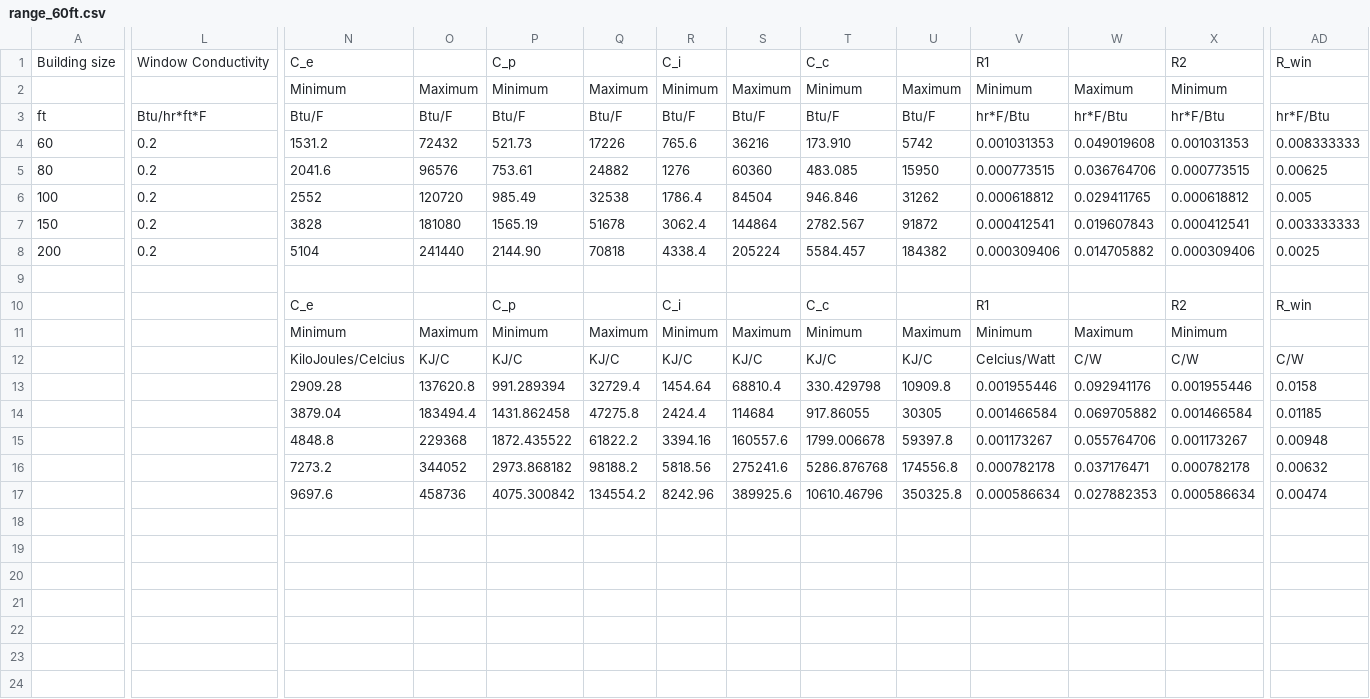
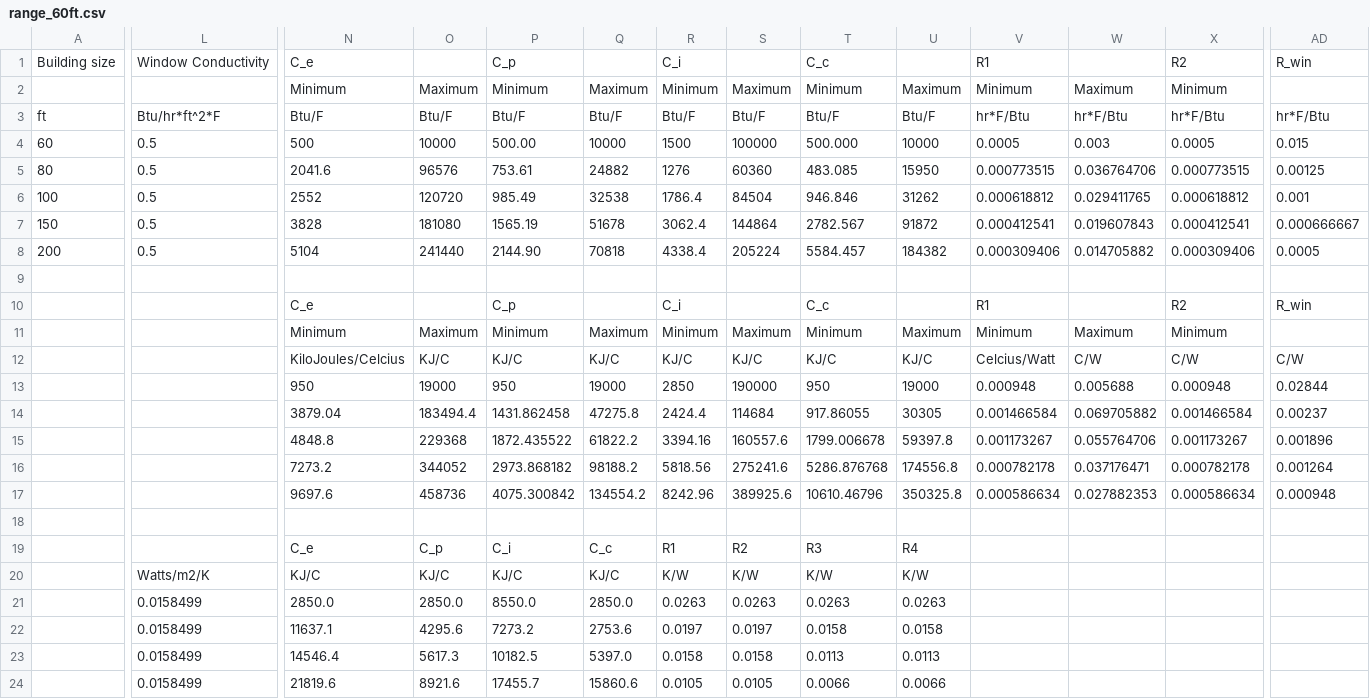
Before and after one commit to gnishida/GrayBox, a CSV file: data/range_60ft.csv, drawn as a sheet; only a part is shown, gaps mark what is left out; removed rows and columns are numbered as before the commit, all else as after; rows hold the shown columns only; the diff covers the shown part only; the diff names each change by its address in the sheet, - before the commit and + after, or states it on an @@ line.

```diff
--- a/data/range_60ft.csv
+++ b/data/range_60ft.csv
-L3: Btu/hr*ft*F
+L3: Btu/hr*ft^2*F
-L4:L8: 0.2
+L4:L8: 0.5
-N4: 1531.2
+N4: 500
-O4: 72432
+O4: 10000
-P4: 521.73
+P4: 500.00
-Q4: 17226
+Q4: 10000
-R4: 765.6
+R4: 1500
-S4: 36216
+S4: 100000
-T4: 173.910
+T4: 500.000
-U4: 5742
+U4: 10000
-V4: 0.001031353
+V4: 0.0005
-W4: 0.049019608
+W4: 0.003
-X4: 0.001031353
+X4: 0.0005
-AD4: 0.008333333
+AD4: 0.015
-AD5: 0.00625
+AD5: 0.00125
-AD6: 0.005
+AD6: 0.001
-AD7: 0.003333333
+AD7: 0.000666667
-AD8: 0.0025
+AD8: 0.0005
-row 13:  |  | 2909.28 | 137620.8 | 991.289394 | 32729.4 | 1454.64 | 68810.4 | 330.429798 | 10909.8 | 0.001955446 | 0.092941176 | 0.001955446 | 0.0158
+row 13:  |  | 950 | 19000 | 950 | 19000 | 2850 | 190000 | 950 | 19000 | 0.000948 | 0.005688 | 0.000948 | 0.02844
-AD14: 0.01185
+AD14: 0.00237
-AD15: 0.00948
+AD15: 0.001896
-AD16: 0.00632
+AD16: 0.001264
-AD17: 0.00474
+AD17: 0.000948
+row 18: (empty)
+row 19:  |  | C_e | C_p | C_i | C_c | R1 | R2 | R3 | R4
+row 20:  | Watts/m2/K | KJ/C | KJ/C | KJ/C | KJ/C | K/W | K/W | K/W | K/W
+row 21:  | 0.0158499 | 2850.0 | 2850.0 | 8550.0 | 2850.0 | 0.0263 | 0.0263 | 0.0263 | 0.0263
+row 22:  | 0.0158499 | 11637.1 | 4295.6 | 7273.2 | 2753.6 | 0.0197 | 0.0197 | 0.0158 | 0.0158
+row 23:  | 0.0158499 | 14546.4 | 5617.3 | 10182.5 | 5397.0 | 0.0158 | 0.0158 | 0.0113 | 0.0113
+row 24:  | 0.0158499 | 21819.6 | 8921.6 | 17455.7 | 15860.6 | 0.0105 | 0.0105 | 0.0066 | 0.0066
```
Also changed, not shown: 1 added row and 5 edited cells elsewhere in this file, 6 other files.
